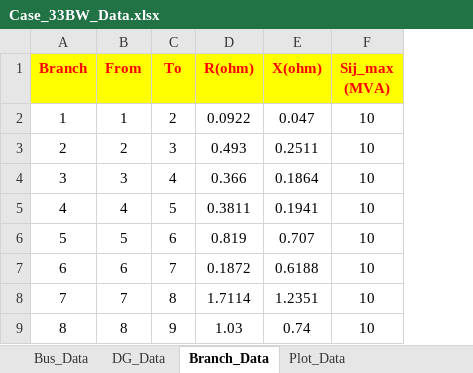
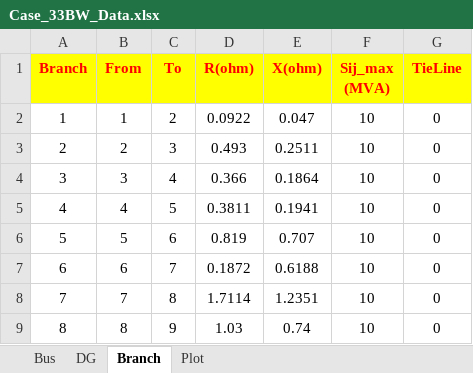
Before and after one commit to RanZhu1989/IL_Self_Healing, an Excel workbook: Case_33BW_Data.xlsx, sheet Branch, drawn as a sheet; only a part is shown; values as stored, in another font and other column widths than the file's, no borders; the diff names each change by its address in the sheet, - before the commit and + after, or states it on an @@ line.

```diff
--- a/Case_33BW_Data.xlsx (sheet Branch)
+++ b/Case_33BW_Data.xlsx (sheet Branch)
-sheet tab: Bus_Data
+sheet tab: Bus
-sheet tab: DG_Data
+sheet tab: DG
-sheet tab: Branch_Data
+sheet tab: Branch
-sheet tab: Plot_Data
+sheet tab: Plot
+column G (TieLine), rows 2-9: all 0
```
Also changed, not shown: sheet Bus, 16 other files.
